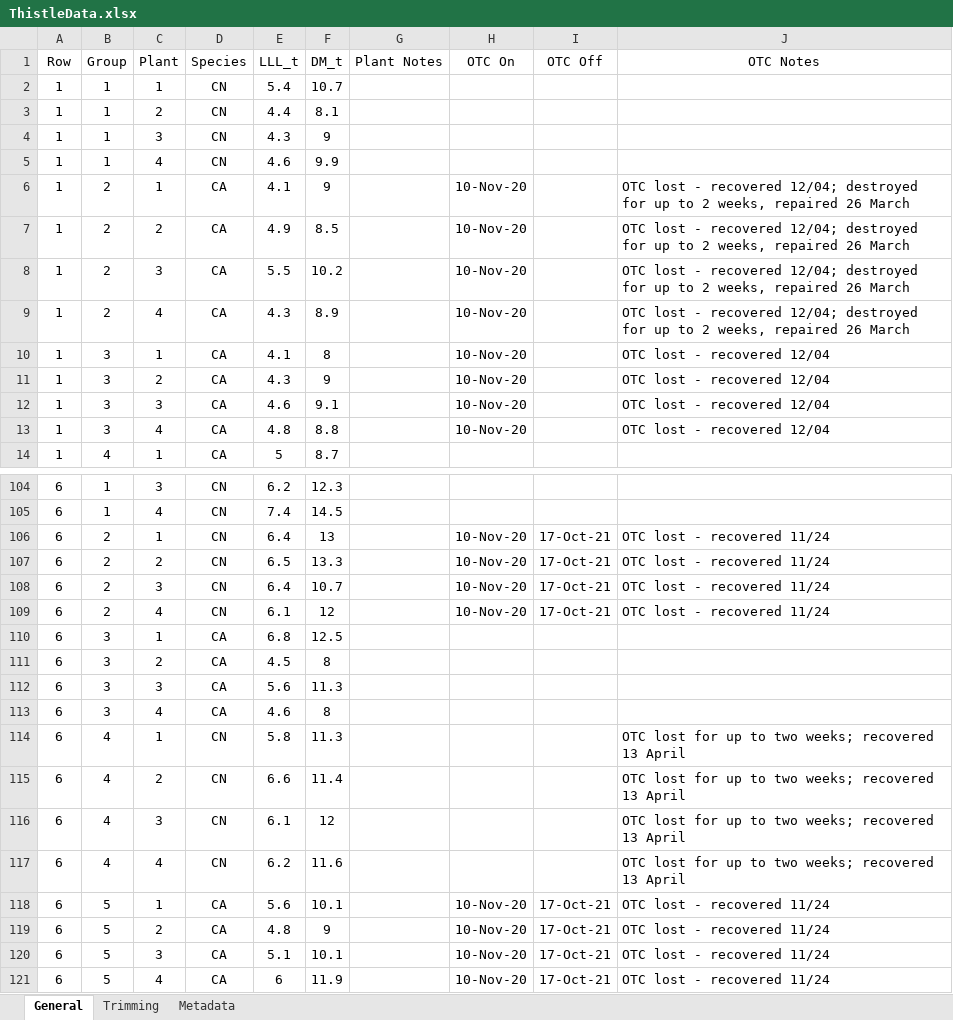
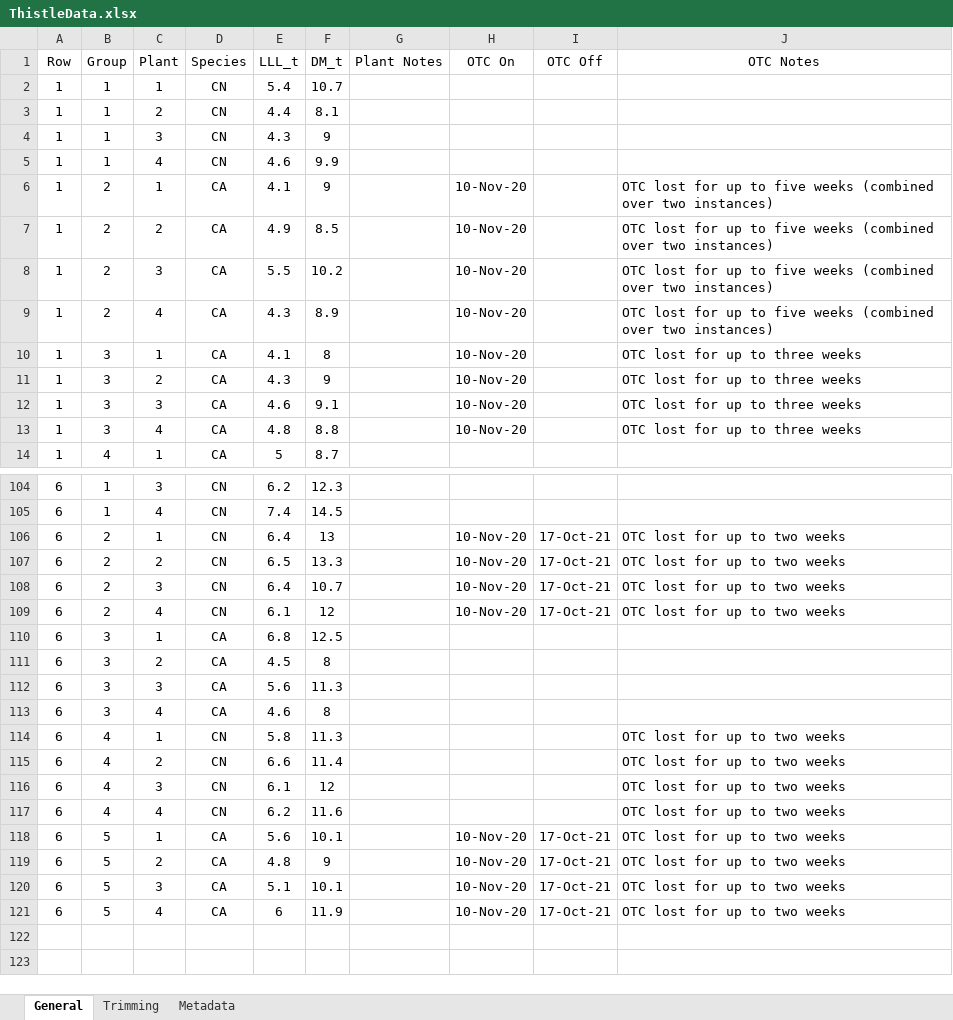
Before and after one commit to TrevorHD/DamageExperiment, an Excel workbook: ThistleData.xlsx, sheet General, drawn as a sheet; only a part is shown, gaps mark what is left out; values as stored, in another font and other column widths than the file's, no borders; the diff covers the shown part only; the diff names each change by its address in the sheet, - before the commit and + after, or states it on an @@ line.

Commit message:
Miscellaneous fixes 1
Removed exact references to dates in data OTC notes and replaced them with a total time period in which the OTC was lost; this is more descriptive than before.

```diff
--- a/ThistleData.xlsx (sheet General)
+++ b/ThistleData.xlsx (sheet General)
-J6:J9 (OTC Notes): OTC lost - recovered 12/04; destroyed for up to 2 weeks, repaired 26 March
+J6:J9 (OTC Notes): OTC lost for up to five weeks (combined over two instances)
-J10:J13 (OTC Notes): OTC lost - recovered 12/04
+J10:J13 (OTC Notes): OTC lost for up to three weeks
-J106:J109 (OTC Notes): OTC lost - recovered 11/24
+J106:J109 (OTC Notes): OTC lost for up to two weeks
-J114:J117 (OTC Notes): OTC lost for up to two weeks; recovered 13 April
+J114:J117 (OTC Notes): OTC lost for up to two weeks
-J118:J121 (OTC Notes): OTC lost - recovered 11/24
+J118:J121 (OTC Notes): OTC lost for up to two weeks
```
Also changed, not shown: 28 edited cells elsewhere in this sheet.
